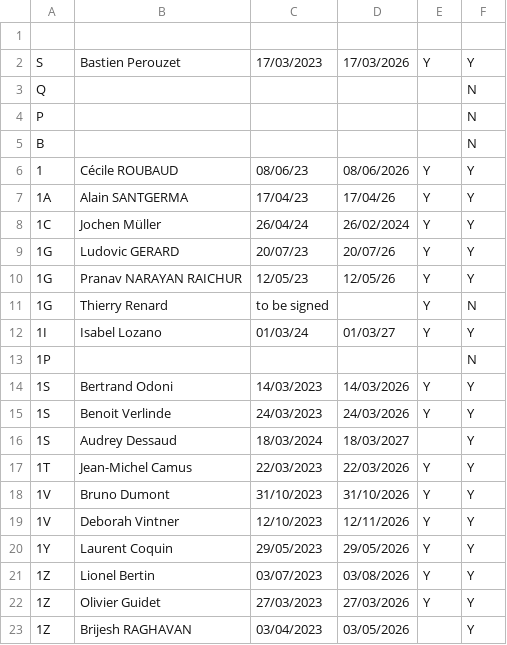
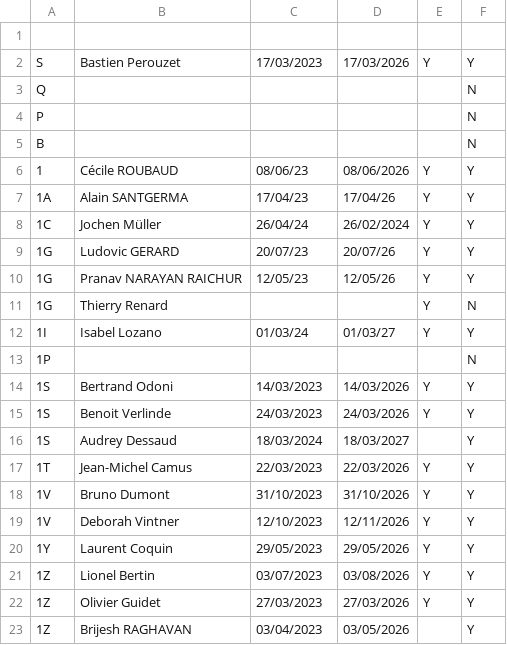
Before and after one commit to aminedzn1/streamlit, a CSV file: data/SQE Follow-up - Sheet1.csv, drawn as a sheet.

```diff
--- a/data/SQE Follow-up - Sheet1.csv
+++ b/data/SQE Follow-up - Sheet1.csv
@@ -10,3 +10,3 @@ B,,,,,N
 1G,Pranav NARAYAN RAICHUR,12/05/23,12/05/26,Y,Y
-1G,Thierry Renard,to be signed,,Y,N
+1G,Thierry Renard,,,Y,N
 1I,Isabel Lozano,01/03/24,01/03/27,Y,Y
```
Also changed, not shown: 1 other file.
